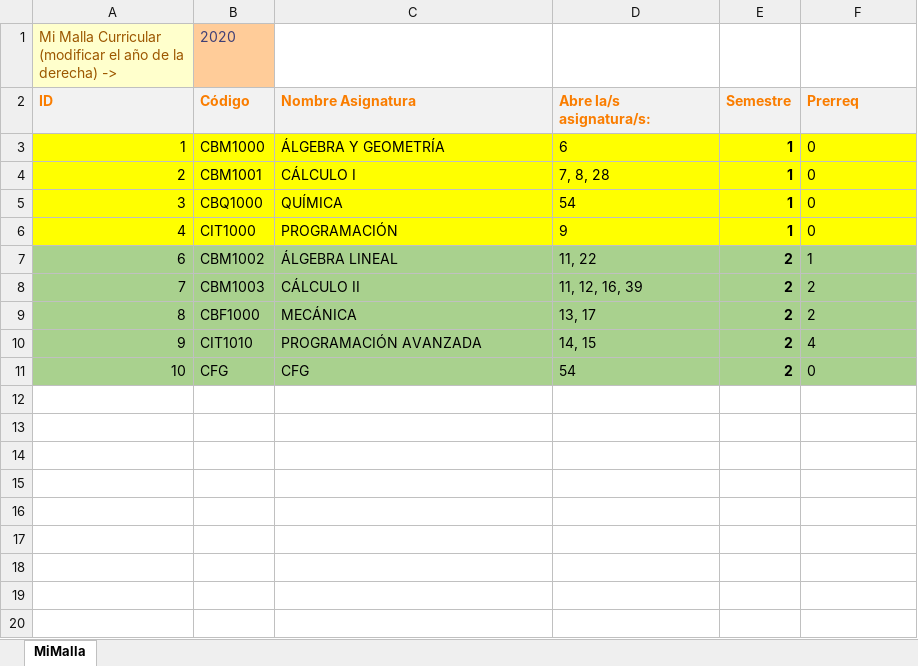
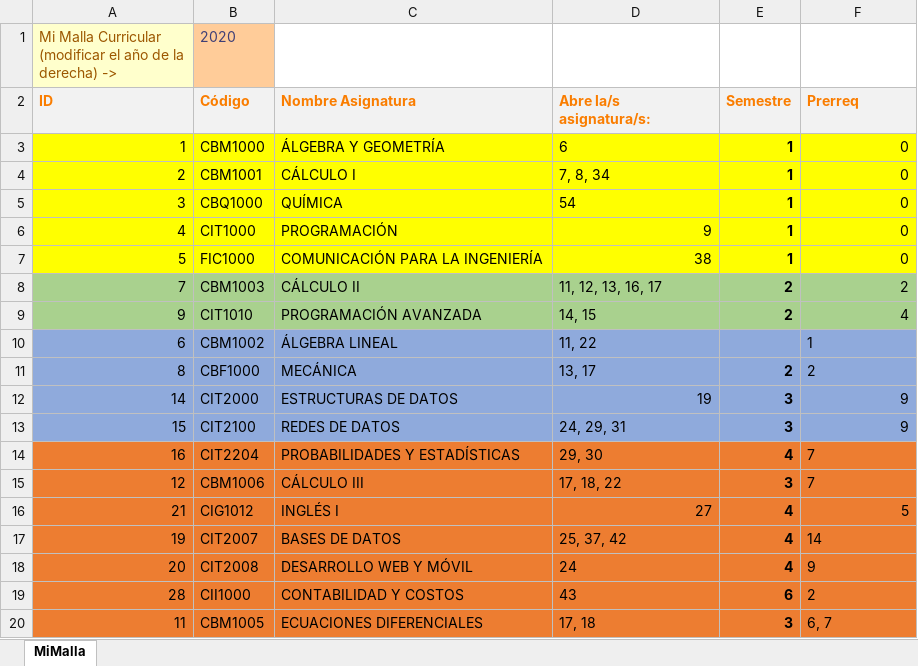
Before and after one commit to agamboar/generador_de_horarios_Practica, an Excel workbook: RutaCritica/MiMalla.xlsx, sheet MiMalla, drawn as a sheet; values as stored, in another font and other column widths than the file's, no borders; charts and pictures not drawn; removed rows and columns are numbered as before the commit, all else as after; the diff names each change by its address in the sheet, - before the commit and + after, or states it on an @@ line.

```diff
--- a/RutaCritica/MiMalla.xlsx (sheet MiMalla)
+++ b/RutaCritica/MiMalla.xlsx (sheet MiMalla)
-F3:F6 alignment: left
+F3:F6 alignment: right
-D4 (Abre la/s asignatura/s:): 7, 8, 28
+D4 (Abre la/s asignatura/s:): 7, 8, 34
-D6 alignment: left
+D6 alignment: right
-row 7: 6 | CBM1002 | ÁLGEBRA LINEAL | 11, 22 | 2 | 1
+row 7: 5 | FIC1000 | COMUNICACIÓN PARA LA INGENIERÍA | 38 | 1 | 0
-D8 (Abre la/s asignatura/s:): 11, 12, 16, 39
+D8 (Abre la/s asignatura/s:): 11, 12, 13, 16, 17
-F8 alignment: left
+F8 alignment: right
@@ row 10 moved to row 9: 9 @@
+row 10: 6 | CBM1002 | ÁLGEBRA LINEAL | 11, 22 |  | 1
-A11:F11 fill: #A9D18E
+A11:F11 fill: #8FAADC
-row 11: 10 | CFG | CFG | 54 | 2 | 0
+row 12: 14 | CIT2000 | ESTRUCTURAS DE DATOS | 19 | 3 | 9
+row 13: 15 | CIT2100 | REDES DE DATOS | 24, 29, 31 | 3 | 9
+row 14: 16 | CIT2204 | PROBABILIDADES Y ESTADÍSTICAS | 29, 30 | 4 | 7
+row 15: 12 | CBM1006 | CÁLCULO III | 17, 18, 22 | 3 | 7
+row 16: 21 | CIG1012 | INGLÉS I | 27 | 4 | 5
+row 17: 19 | CIT2007 | BASES DE DATOS | 25, 37, 42 | 4 | 14
+row 18: 20 | CIT2008 | DESARROLLO WEB Y MÓVIL | 24 | 4 | 9
+row 19: 28 | CII1000 | CONTABILIDAD Y COSTOS | 43 | 6 | 2
+row 20: 11 | CBM1005 | ECUACIONES DIFERENCIALES | 17, 18 | 3 | 6, 7
```
Also changed, not shown: charts or pictures, 2 other files.
